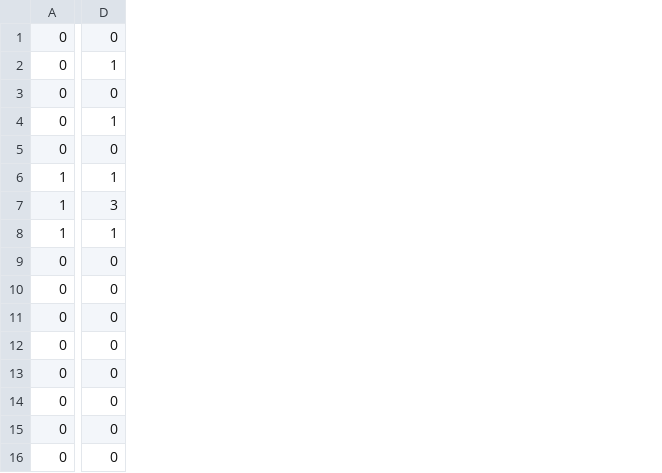
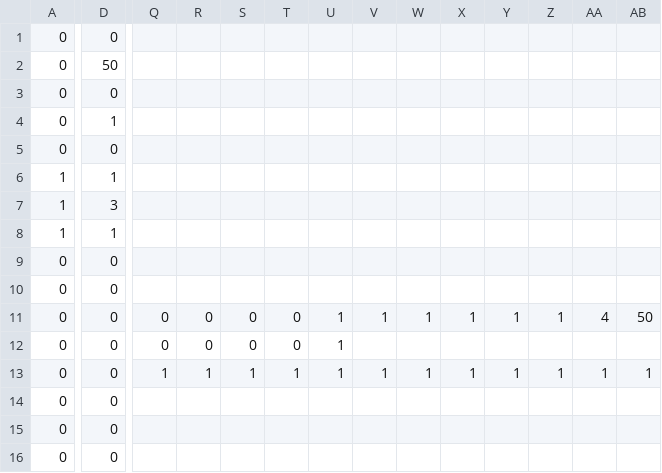
Before and after one commit to marthijn1994/the-labyrint, a CSV file: src/main/java/nl/han/ica/oopd/labyrint/media/levels/level1.csv, drawn as a sheet; only a part is shown, gaps mark what is left out; removed rows and columns are numbered as before the commit, all else as after; rows hold the shown columns only; the diff covers the shown part only; the diff names each change by its address in the sheet, - before the commit and + after, or states it on an @@ line.

Commit message:
Minor level music fixed & refactoring

```diff
--- a/src/main/java/nl/han/ica/oopd/labyrint/media/levels/level1.csv
+++ b/src/main/java/nl/han/ica/oopd/labyrint/media/levels/level1.csv
+column Q, rows 11-12: 0 | 0
+column R, rows 11-12: 0 | 0
+column S, rows 11-12: 0 | 0
+column T, rows 11-12: 0 | 0
+column U, rows 11-12: 1 | 1
+column V, row 11: 1
+column W, row 11: 1
+column X, row 11: 1
+column Y, row 11: 1
+column Z, row 11: 1
+column AA, row 11: 4
+column AB, row 11: 50
-D2: 1
+D2: 50
+row 13: 0 | 0 | 1 | 1 | 1 | 1 | 1 | 1 | 1 | 1 | 1 | 1 | 1 | 1
-row 16: 0 | 0
```
Also changed, not shown: 2 edited cells elsewhere in this file, 5 other files.
